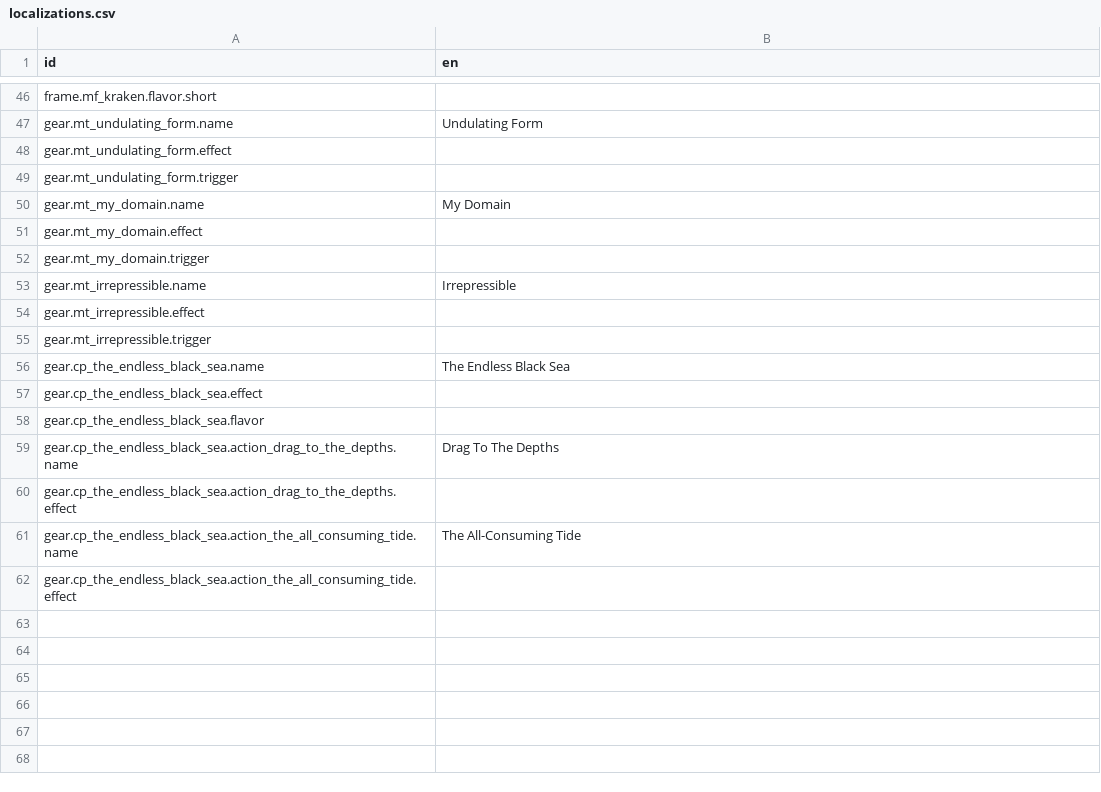
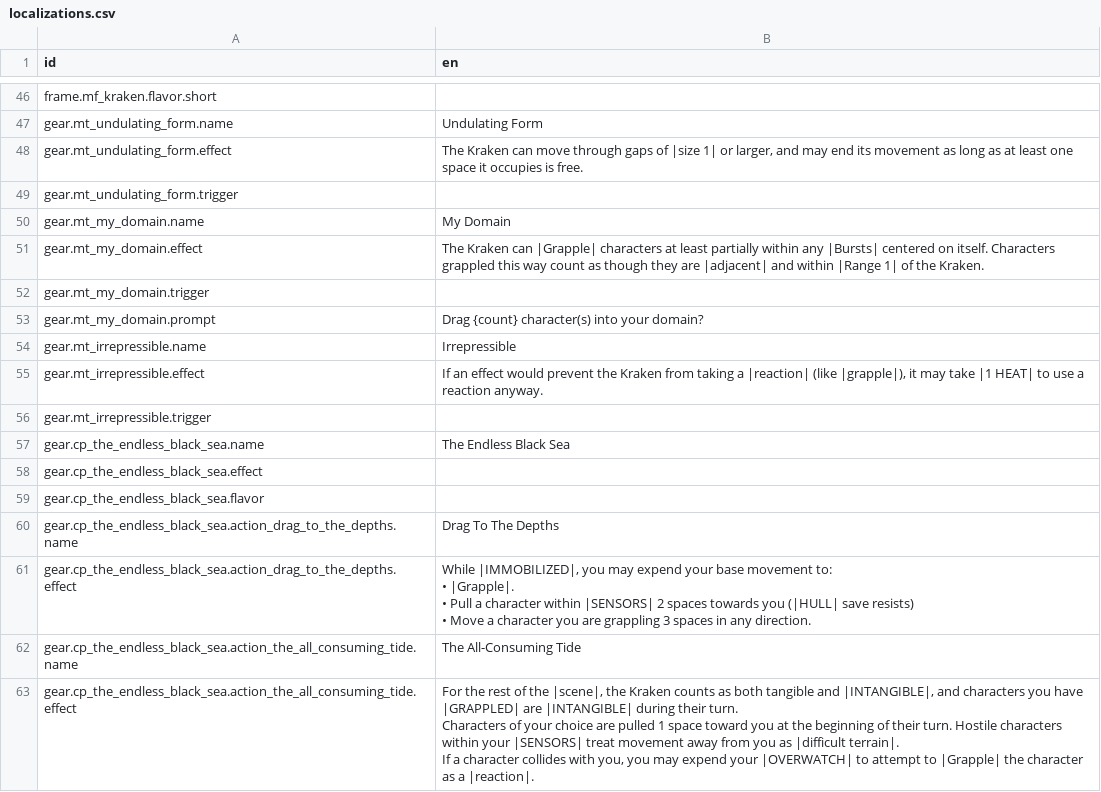
Before and after one commit to Reag/ThyHubrisManifest, a CSV file: localization/localizations.csv, drawn as a sheet; only a part is shown, gaps mark what is left out.

```diff
--- a/localization/localizations.csv
+++ b/localization/localizations.csv
@@ -66,9 +66,10 @@ frame.mf_kraken.flavor.short,
 gear.mt_undulating_form.name,Undulating Form
-gear.mt_undulating_form.effect,
+gear.mt_undulating_form.effect,"The Kraken can move through gaps of |size 1| or larger, and may end its movement as long as at least one space it occupies is free."
 gear.mt_undulating_form.trigger,
 gear.mt_my_domain.name,My Domain
-gear.mt_my_domain.effect,
+gear.mt_my_domain.effect,"The Kraken can |Grapple| characters at least partially within any |Bursts| centered on itself. Characters grappled this way count as though they are |adjacent| and within |Range 1| of the Kraken."
 gear.mt_my_domain.trigger,
+gear.mt_my_domain.prompt,"Drag {count} character(s) into your domain?"
 gear.mt_irrepressible.name,Irrepressible
-gear.mt_irrepressible.effect,
+gear.mt_irrepressible.effect,"If an effect would prevent the Kraken from taking a |reaction| (like |grapple|), it may take |1 HEAT| to use a reaction anyway."
 gear.mt_irrepressible.trigger,
@@ -78,4 +79,9 @@ gear.cp_the_endless_black_sea.flavor,
 gear.cp_the_endless_black_sea.action_drag_to_the_depths.name,Drag To The Depths
-gear.cp_the_endless_black_sea.action_drag_to_the_depths.effect,
+gear.cp_the_endless_black_sea.action_drag_to_the_depths.effect,"While |IMMOBILIZED|, you may expend your base movement to:
+• |Grapple|.
+• Pull a character within |SENSORS| 2 spaces towards you (|HULL| save resists)
+• Move a character you are grappling 3 spaces in any direction."
 gear.cp_the_endless_black_sea.action_the_all_consuming_tide.name,The All-Consuming Tide
-gear.cp_the_endless_black_sea.action_the_all_consuming_tide.effect,
+gear.cp_the_endless_black_sea.action_the_all_consuming_tide.effect,"For the rest of the |scene|, the Kraken counts as both tangible and |INTANGIBLE|, and characters you have |GRAPPLED| are |INTANGIBLE| during their turn.
+Characters of your choice are pulled 1 space toward you at the beginning of their turn. Hostile characters within your |SENSORS| treat movement away from you as |difficult terrain|.
+If a character collides with you, you may expend your |OVERWATCH| to attempt to |Grapple| the character as a |reaction|."
```
Also changed, not shown: 13 other files.
